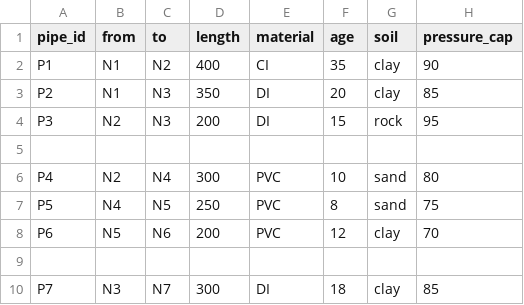
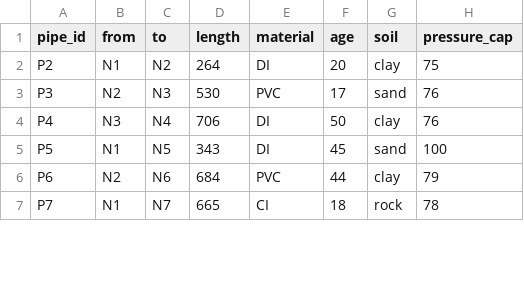
Before and after one commit to Shivani030903/Earthquake-Water-Digital-Twin, a CSV file: data/pipes.csv, drawn as a sheet; only a part is shown; the diff covers the shown part only.

```diff
--- a/data/pipes.csv
+++ b/data/pipes.csv
@@ -1,10 +1,7 @@
 pipe_id,from,to,length,material,age,soil,pressure_cap
-P1,N1,N2,400,CI,35,clay,90
-P2,N1,N3,350,DI,20,clay,85
-P3,N2,N3,200,DI,15,rock,95
-
-P4,N2,N4,300,PVC,10,sand,80
-P5,N4,N5,250,PVC,8,sand,75
-P6,N5,N6,200,PVC,12,clay,70
-
-P7,N3,N7,300,DI,18,clay,85
+P2,N1,N2,264,DI,20,clay,75
+P3,N2,N3,530,PVC,17,sand,76
+P4,N3,N4,706,DI,50,clay,76
+P5,N1,N5,343,DI,45,sand,100
+P6,N2,N6,684,PVC,44,clay,79
+P7,N1,N7,665,CI,18,rock,78
```
Also changed, not shown: 4 added rows, 4 removed rows and 47 edited cells elsewhere in this file, data/nodes.csv, 9 other files.
